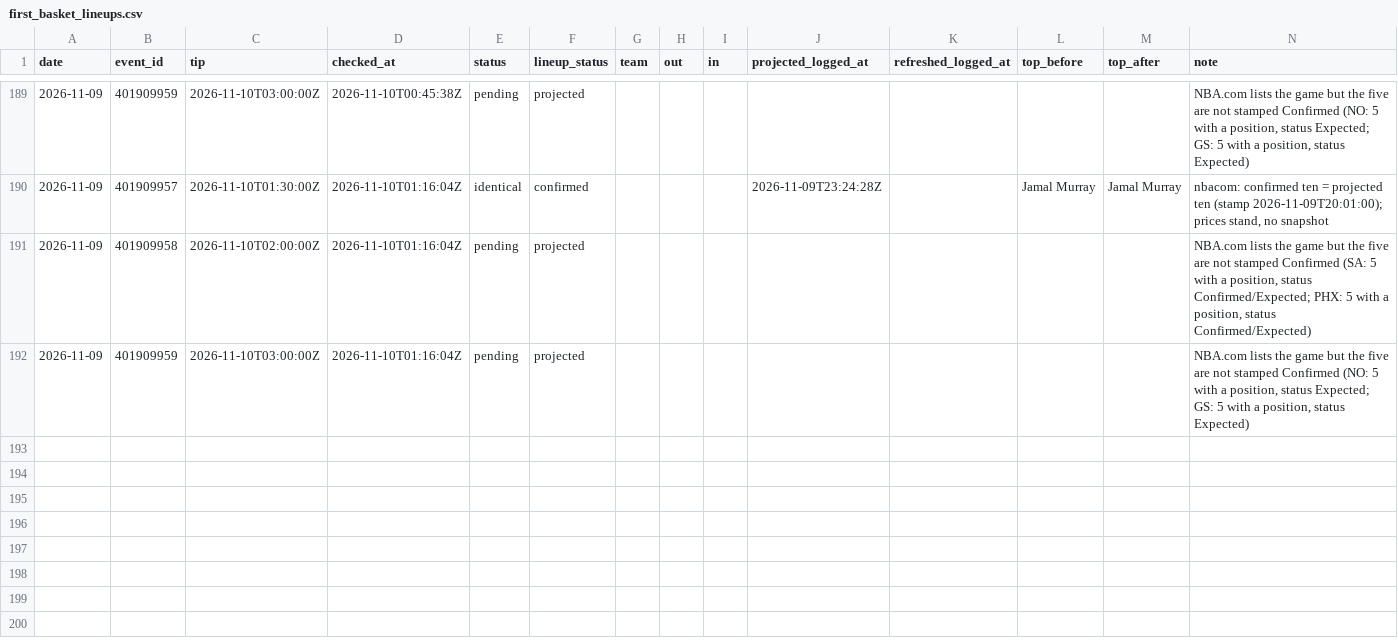
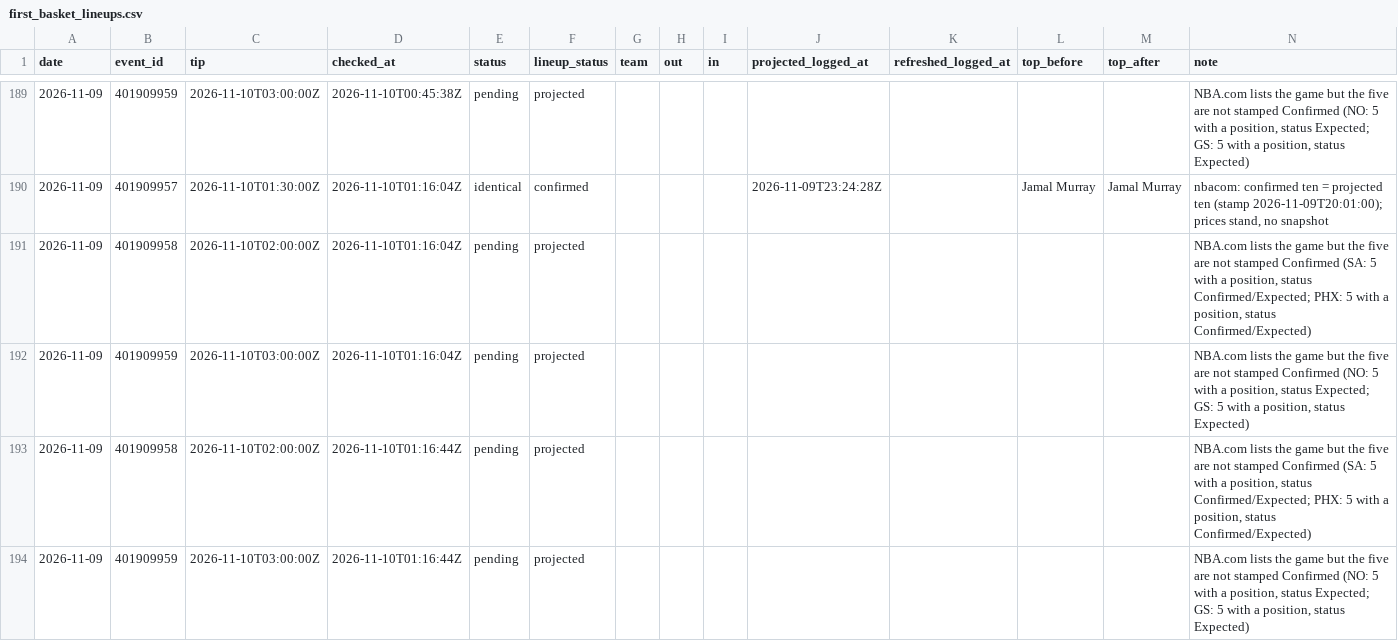
Before and after one commit to macassvic-cmd/arc-lab, a CSV file: data/first_basket_lineups.csv, drawn as a sheet; only a part is shown, gaps mark what is left out; the diff names each change by its address in the sheet, - before the commit and + after, or states it on an @@ line.

```diff
--- a/data/first_basket_lineups.csv
+++ b/data/first_basket_lineups.csv
+row 193: 2026-11-09 | 401909958 | 2026-11-10T02:00:00Z | 2026-11-10T01:16:44Z | pending | projected |  |  |  |  |  |  |  | NBA.com lists the game but the five are not stamped Confirmed (SA: 5 with a position, status Confirmed/Expected; PHX: 5 with a position, status Confirmed/Expected)
+row 194: 2026-11-09 | 401909959 | 2026-11-10T03:00:00Z | 2026-11-10T01:16:44Z | pending | projected |  |  |  |  |  |  |  | NBA.com lists the game but the five are not stamped Confirmed (NO: 5 with a position, status Expected; GS: 5 with a position, status Expected)
```
Also changed, not shown: data/paper_log.csv, 1 other file.
